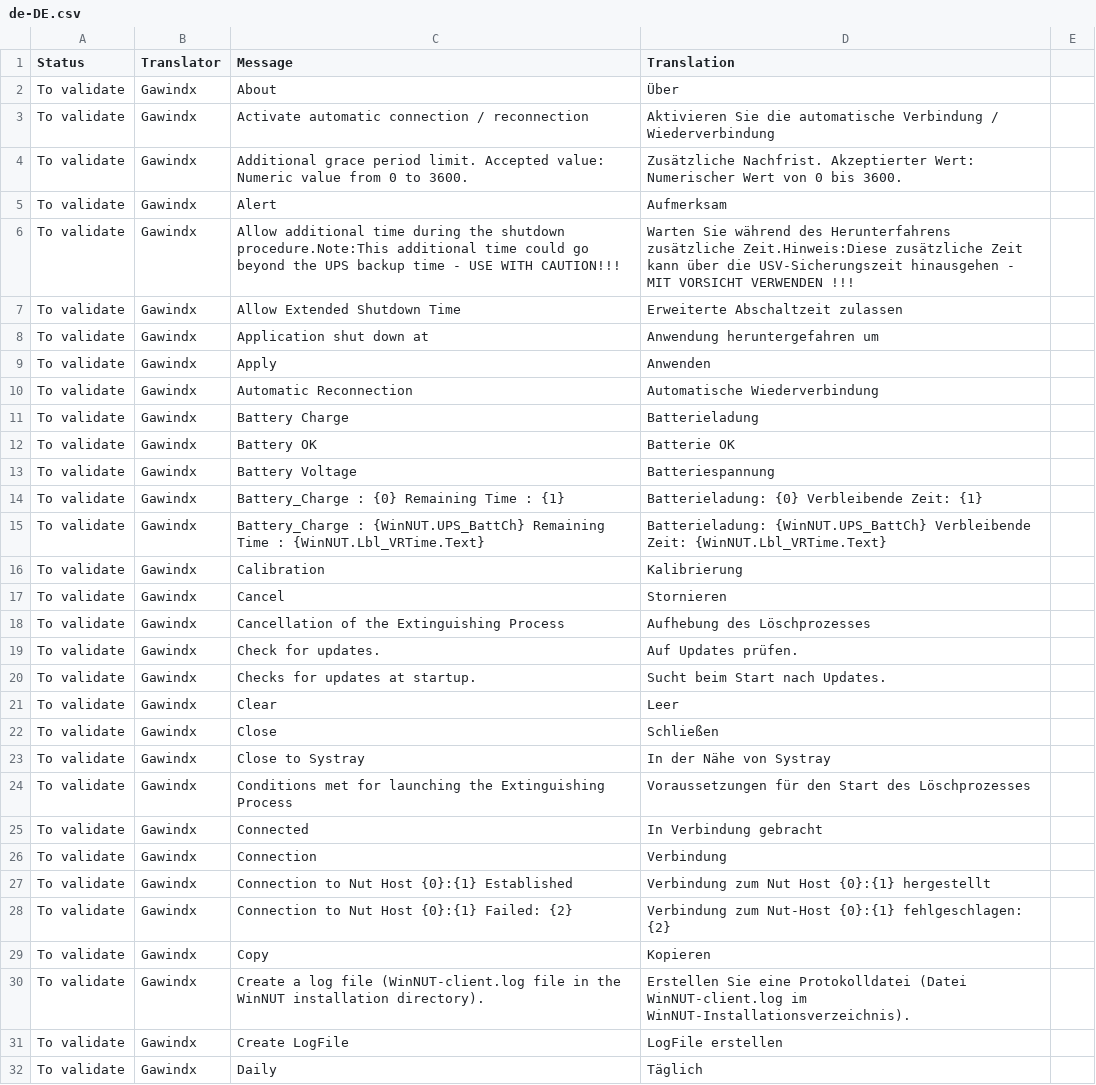
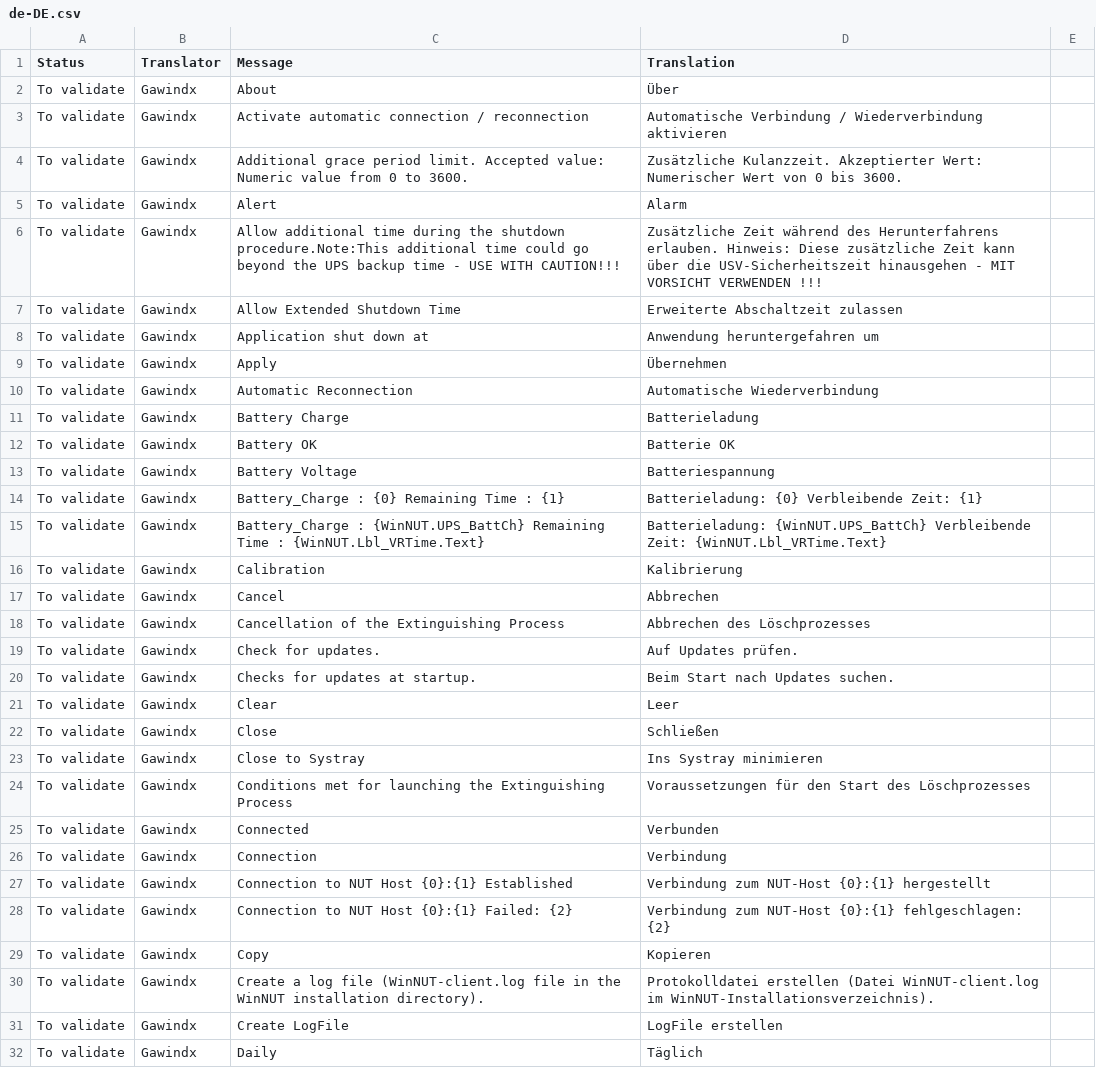
Before and after one commit to gawindx/WinNUT-Client, a CSV file: Translation/de-DE/de-DE.csv, drawn as a sheet; only a part is shown; the diff covers the shown part only.

Commit message:
Update de-DE.csv
I have updated the German translation.

```diff
--- a/Translation/de-DE/de-DE.csv
+++ b/Translation/de-DE/de-DE.csv
@@ -2,9 +2,9 @@
 To validate,Gawindx,About,Über
-To validate,Gawindx,Activate automatic connection / reconnection,Aktivieren Sie die automatische Verbindung / Wiederverbindung
-To validate,Gawindx,Additional grace period limit. Accepted value: Numeric value from 0 to 3600.,Zusätzliche Nachfrist. Akzeptierter Wert: Numerischer Wert von 0 bis 3600.
-To validate,Gawindx,Alert,Aufmerksam
-To validate,Gawindx,Allow additional time during the shutdown procedure.Note:This additional time could go beyond the UPS backup time - USE WITH CAUTION!!!,Warten Sie während des Herunterfahrens zusätzliche Zeit.Hinweis:Diese zusätzliche Zeit kann über die USV-Sicherungszeit hinausgehen - MIT VORSICHT VERWENDEN !!!
+To validate,Gawindx,Activate automatic connection / reconnection,Automatische Verbindung / Wiederverbindung aktivieren
+To validate,Gawindx,Additional grace period limit. Accepted value: Numeric value from 0 to 3600.,Zusätzliche Kulanzzeit. Akzeptierter Wert: Numerischer Wert von 0 bis 3600.
+To validate,Gawindx,Alert,Alarm
+To validate,Gawindx,Allow additional time during the shutdown procedure.Note:This additional time could go beyond the UPS backup time - USE WITH CAUTION!!!,Zusätzliche Zeit während des Herunterfahrens erlauben. Hinweis: Diese zusätzliche Zeit kann über die USV-Sicherheitszeit hinausgehen - MIT VORSICHT VERWENDEN !!!
 To validate,Gawindx,Allow Extended Shutdown Time,Erweiterte Abschaltzeit zulassen
 To validate,Gawindx,Application shut down at,Anwendung heruntergefahren um
-To validate,Gawindx,Apply,Anwenden
+To validate,Gawindx,Apply,Übernehmen
 To validate,Gawindx,Automatic Reconnection,Automatische Wiederverbindung
@@ -16,16 +16,16 @@ To validate,Gawindx,Battery_Charge : {WinNUT.UPS_BattCh} Remaining Time : {WinNU
 To validate,Gawindx,Calibration,Kalibrierung
-To validate,Gawindx,Cancel,Stornieren
-To validate,Gawindx,Cancellation of the Extinguishing Process,Aufhebung des Löschprozesses
+To validate,Gawindx,Cancel,Abbrechen
+To validate,Gawindx,Cancellation of the Extinguishing Process,Abbrechen des Löschprozesses
 To validate,Gawindx,Check for updates.,Auf Updates prüfen.
-To validate,Gawindx,Checks for updates at startup.,Sucht beim Start nach Updates.
+To validate,Gawindx,Checks for updates at startup.,Beim Start nach Updates suchen.
 To validate,Gawindx,Clear,Leer
 To validate,Gawindx,Close,Schließen
-To validate,Gawindx,Close to Systray,In der Nähe von Systray
+To validate,Gawindx,Close to Systray,Ins Systray minimieren
 To validate,Gawindx,Conditions met for launching the Extinguishing Process,Voraussetzungen für den Start des Löschprozesses
-To validate,Gawindx,Connected,In Verbindung gebracht
+To validate,Gawindx,Connected,Verbunden
 To validate,Gawindx,Connection,Verbindung
-To validate,Gawindx,Connection to Nut Host {0}:{1} Established,Verbindung zum Nut Host {0}:{1} hergestellt
-To validate,Gawindx,Connection to Nut Host {0}:{1} Failed: {2},Verbindung zum Nut-Host {0}:{1} fehlgeschlagen: {2}
+To validate,Gawindx,Connection to NUT Host {0}:{1} Established,Verbindung zum NUT-Host {0}:{1} hergestellt
+To validate,Gawindx,Connection to NUT Host {0}:{1} Failed: {2},Verbindung zum NUT-Host {0}:{1} fehlgeschlagen: {2}
 To validate,Gawindx,Copy,Kopieren
-To validate,Gawindx,Create a log file (WinNUT-client.log file in the WinNUT installation directory).,Erstellen Sie eine Protokolldatei (Datei WinNUT-client.log im WinNUT-Installationsverzeichnis).
+To validate,Gawindx,Create a log file (WinNUT-client.log file in the WinNUT installation directory).,Protokolldatei erstellen (Datei WinNUT-client.log im WinNUT-Installationsverzeichnis).
 To validate,Gawindx,Create LogFile,LogFile erstellen
```
Also changed, not shown: 59 edited cells elsewhere in this file.
